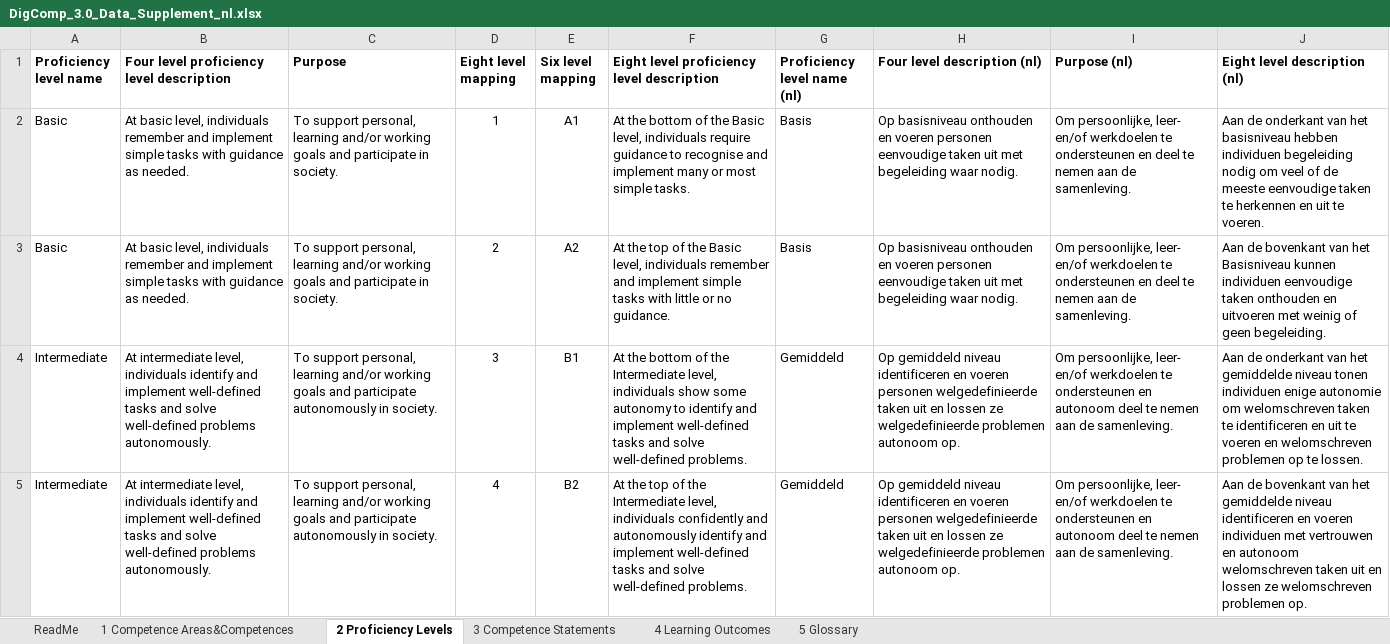
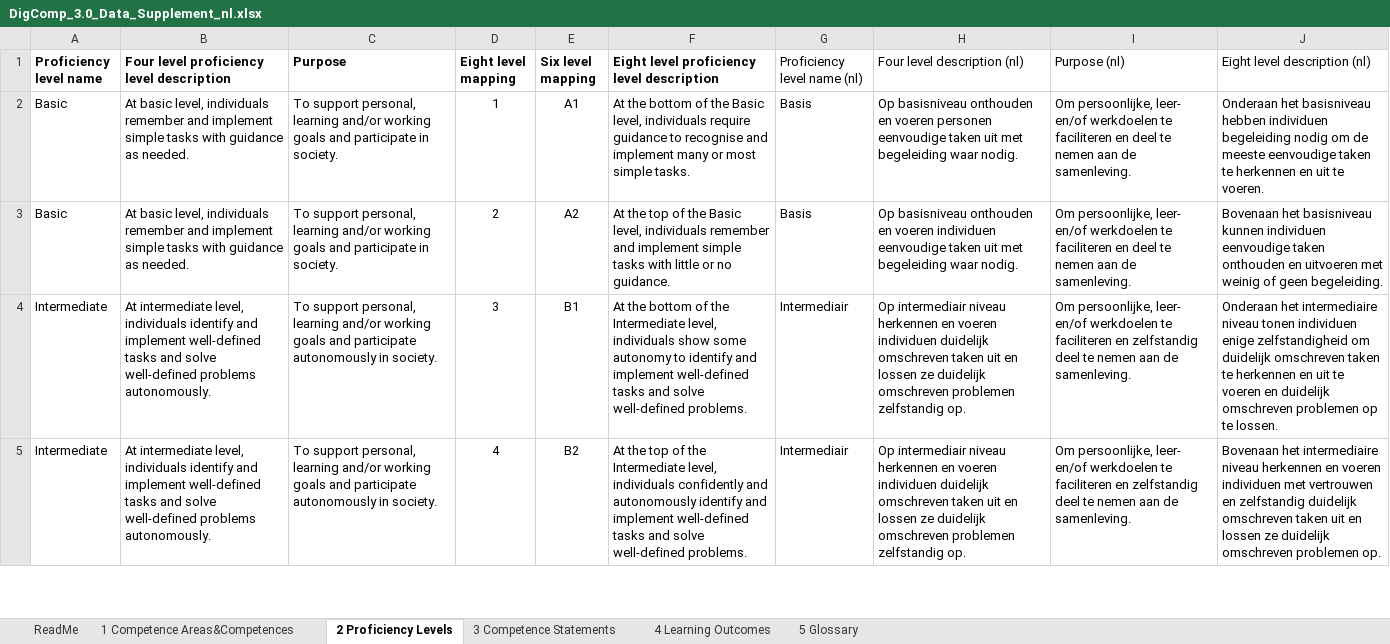
Before and after one commit to PiAir/digcomp3-l10n, an Excel workbook: output/DigComp_3.0_Data_Supplement_nl.xlsx, sheet 2 Proficiency Levels, drawn as a sheet; only a part is shown; values as stored, in another font and other column widths than the file's, no borders; the diff covers the shown part only; the diff names each change by its address in the sheet, - before the commit and + after, or states it on an @@ line.

```diff
--- a/output/DigComp_3.0_Data_Supplement_nl.xlsx (sheet 2 Proficiency Levels)
+++ b/output/DigComp_3.0_Data_Supplement_nl.xlsx (sheet 2 Proficiency Levels)
-G1:J1 bold: on
+G1:J1 bold: off
-I2:I3 (Purpose (nl)): …werkdoelen te ondersteunen en deel…
+I2:I3 (Purpose (nl)): …werkdoelen te faciliteren en deel…
-J2 (Eight level description (nl)): Aan de onderkant van het basisniveau hebben individuen begeleiding nodig om veel of de meeste…
+J2 (Eight level description (nl)): Onderaan het basisniveau hebben individuen begeleiding nodig om de meeste…
-H3 (Four level description (nl)): …en voeren personen eenvoudige taken…
+H3 (Four level description (nl)): …en voeren individuen eenvoudige taken…
-J3 (Eight level description (nl)): Aan de bovenkant van het Basisniveau kunnen individuen…
+J3 (Eight level description (nl)): Bovenaan het basisniveau kunnen individuen…
-G4:G5 (Proficiency level name (nl)): Gemiddeld
+G4:G5 (Proficiency level name (nl)): Intermediair
-H4:H5 (Four level description (nl)): Op gemiddeld niveau identificeren en voeren personen welgedefinieerde taken uit en lossen ze welgedefinieerde problemen autonoom op.
+H4:H5 (Four level description (nl)): Op intermediair niveau herkennen en voeren individuen duidelijk omschreven taken uit en lossen ze duidelijk omschreven problemen zelfstandig op.
-I4:I5 (Purpose (nl)): …werkdoelen te ondersteunen en autonoom deel te…
+I4:I5 (Purpose (nl)): …werkdoelen te faciliteren en zelfstandig deel te…
-J4 (Eight level description (nl)): Aan de onderkant van het gemiddelde niveau tonen individuen enige autonomie om welomschreven taken te identificeren en uit te voeren en welomschreven problemen op…
+J4 (Eight level description (nl)): Onderaan het intermediaire niveau tonen individuen enige zelfstandigheid om duidelijk omschreven taken te herkennen en uit te voeren en duidelijk omschreven problemen op…
-J5 (Eight level description (nl)): Aan de bovenkant van het gemiddelde niveau identificeren en voeren individuen met vertrouwen en autonoom welomschreven taken uit en lossen ze welomschreven problemen op.
+J5 (Eight level description (nl)): Bovenaan het intermediaire niveau herkennen en voeren individuen met vertrouwen en zelfstandig duidelijk omschreven taken uit en lossen ze duidelijk omschreven problemen op.
```
Also changed, not shown: 16 edited cells elsewhere in this sheet, sheet 3 Competence Statements, sheet 4 Learning Outcomes, sheet 1 Competence Areas&Competences, sheet 5 Glossary, 12 other files.
